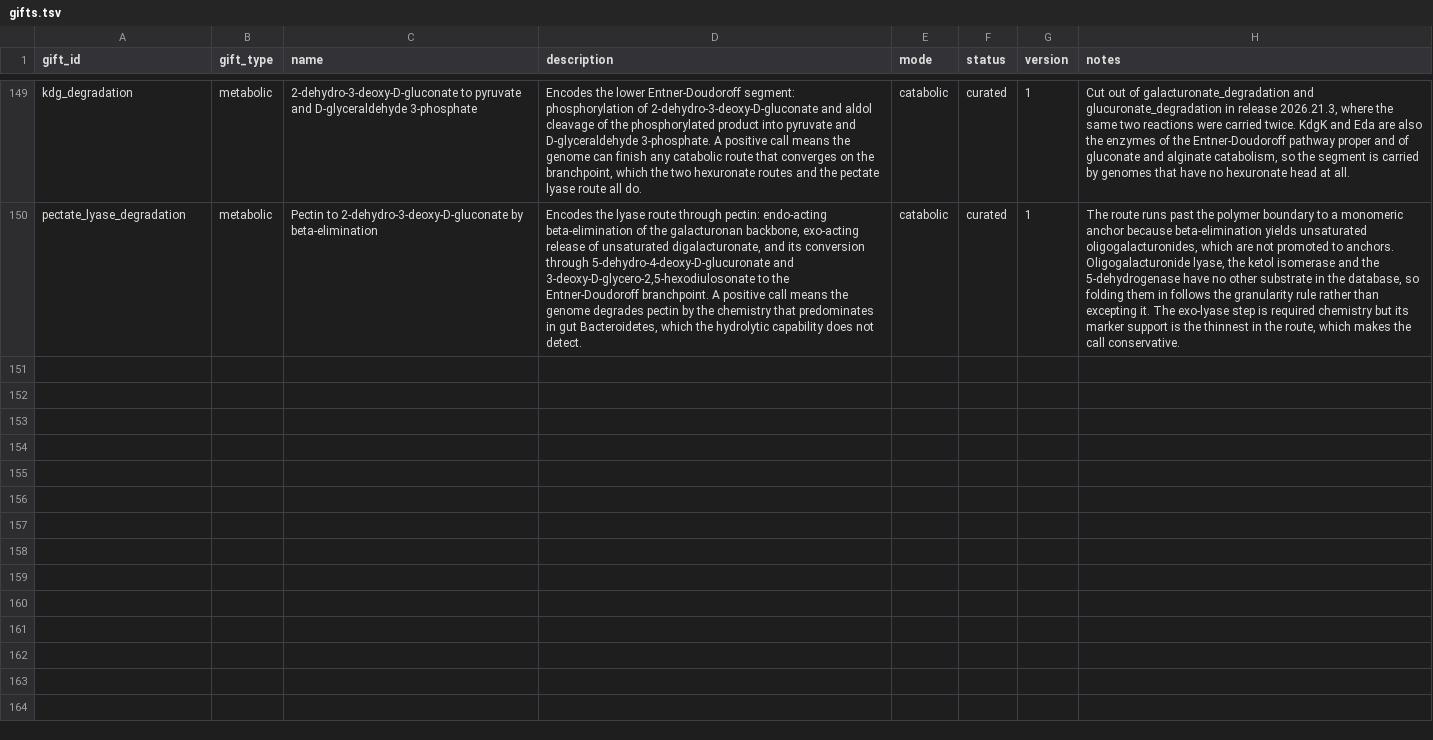
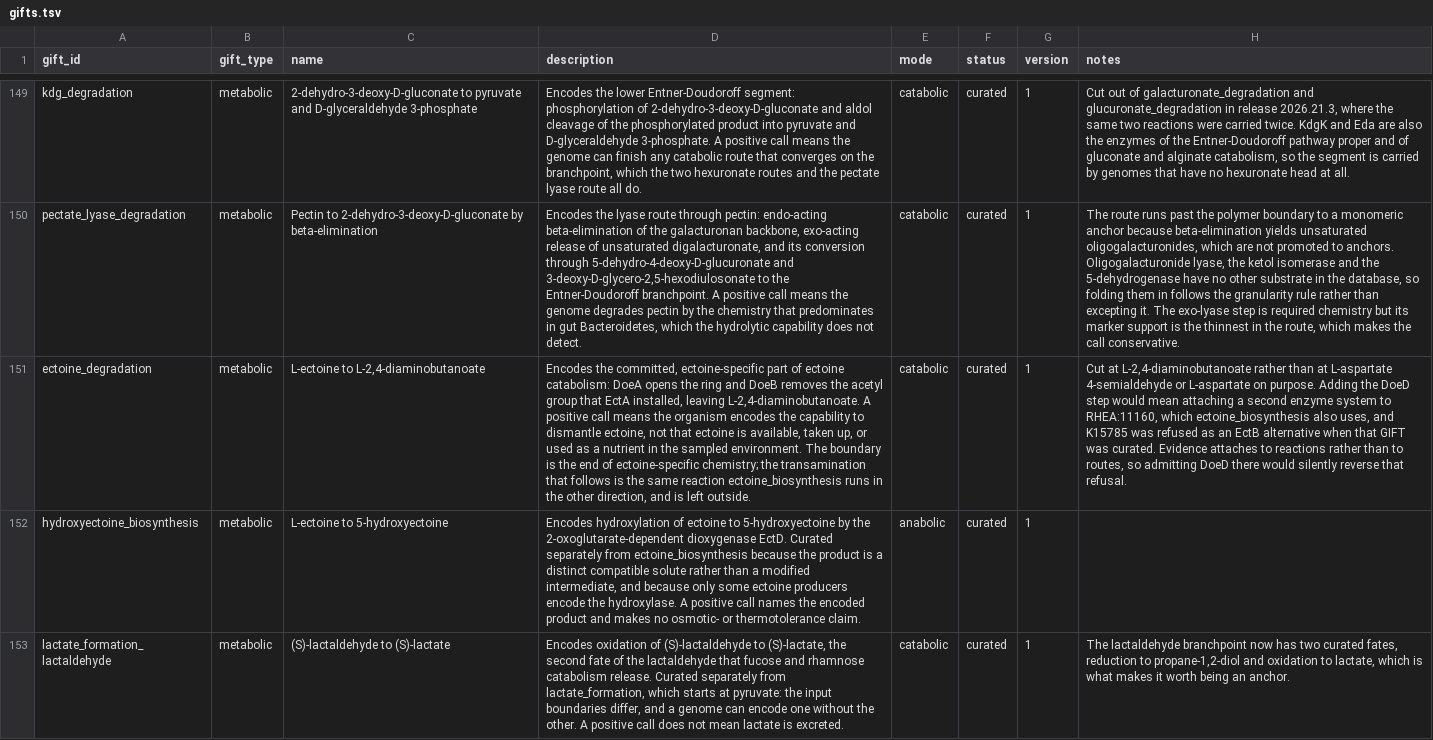
Before and after one commit to alberdilab/gifter, a TSV file: inst/extdata/database-source/gifts.tsv, drawn as a sheet; only a part is shown, gaps mark what is left out; the diff names each change by its address in the sheet, - before the commit and + after, or states it on an @@ line.

```diff
--- a/inst/extdata/database-source/gifts.tsv
+++ b/inst/extdata/database-source/gifts.tsv
+row 151: ectoine_degradation | metabolic | L-ectoine to L-2,4-diaminobutanoate | Encodes the committed, ectoine-specific part of ectoine catabolism: DoeA opens the ring and DoeB removes the acetyl group that EctA installed, leaving L-2,4-diaminobutanoate. A positive call means the organism encodes the capability to dismantle ectoine, not that ectoine is available, taken up, or used as a nutrient in the sampled environment. The boundary is the end of ectoine-specific chemistry; the transamination that follows is the same reaction ectoine_biosynthesis runs in the other direction, and is left outside. | catabolic | curated | 1 | Cut at L-2,4-diaminobutanoate rather than at L-aspartate 4-semialdehyde or L-aspartate on purpose. Adding the DoeD step would mean attaching a second enzyme system to RHEA:11160, which ectoine_biosynthesis also uses, and K15785 was refused as an EctB alternative when that GIFT was curated. Evidence attaches to reactions rather than to routes, so admitting DoeD there would silently reverse that refusal.
+row 152: hydroxyectoine_biosynthesis | metabolic | L-ectoine to 5-hydroxyectoine | Encodes hydroxylation of ectoine to 5-hydroxyectoine by the 2-oxoglutarate-dependent dioxygenase EctD. Curated separately from ectoine_biosynthesis because the product is a distinct compatible solute rather than a modified intermediate, and because only some ectoine producers encode the hydroxylase. A positive call names the encoded product and makes no osmotic- or thermotolerance claim. | anabolic | curated | 1
+row 153: lactate_formation_lactaldehyde | metabolic | (S)-lactaldehyde to (S)-lactate | Encodes oxidation of (S)-lactaldehyde to (S)-lactate, the second fate of the lactaldehyde that fucose and rhamnose catabolism release. Curated separately from lactate_formation, which starts at pyruvate: the input boundaries differ, and a genome can encode one without the other. A positive call does not mean lactate is excreted. | catabolic | curated | 1 | The lactaldehyde branchpoint now has two curated fates, reduction to propane-1,2-diol and oxidation to lactate, which is what makes it worth being an anchor.
```
Also changed, not shown: inst/extdata/database-source/anchors.tsv, inst/extdata/database-source/component_markers.tsv, 23 other files.
